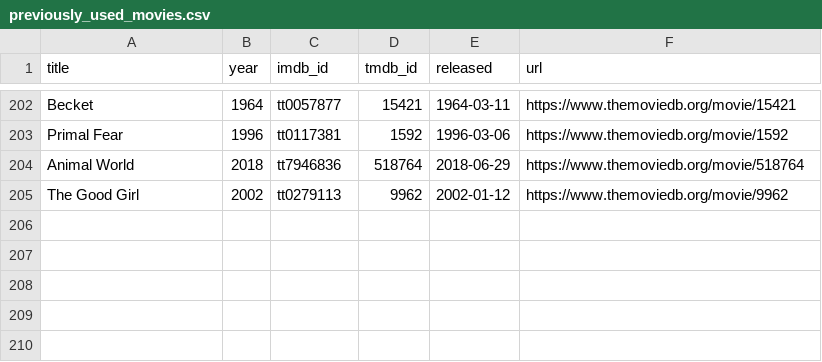
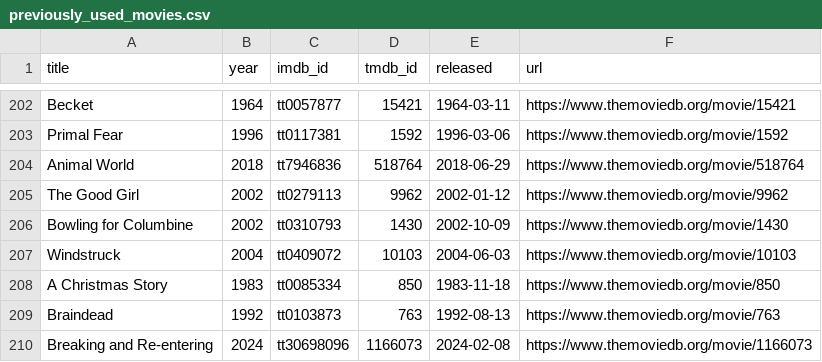
Before and after one commit to ThatMovieGuyOriginal/movie-feeds, a CSV file: movies/previously_used_movies.csv, drawn as a sheet; only a part is shown, gaps mark what is left out.

```diff
--- a/movies/previously_used_movies.csv
+++ b/movies/previously_used_movies.csv
@@ -205 +205,6 @@ title,year,imdb_id,tmdb_id,released,url
 "The Good Girl","2002","tt0279113","9962","2002-01-12","https://www.themoviedb.org/movie/9962"
+"Bowling for Columbine","2002","tt0310793","1430","2002-10-09","https://www.themoviedb.org/movie/1430"
+"Windstruck","2004","tt0409072","10103","2004-06-03","https://www.themoviedb.org/movie/10103"
+"A Christmas Story","1983","tt0085334","850","1983-11-18","https://www.themoviedb.org/movie/850"
+"Braindead","1992","tt0103873","763","1992-08-13","https://www.themoviedb.org/movie/763"
+"Breaking and Re-entering","2024","tt30698096","1166073","2024-02-08","https://www.themoviedb.org/movie/1166073"
```
Also changed, not shown: movies/daily_discovery.csv.
